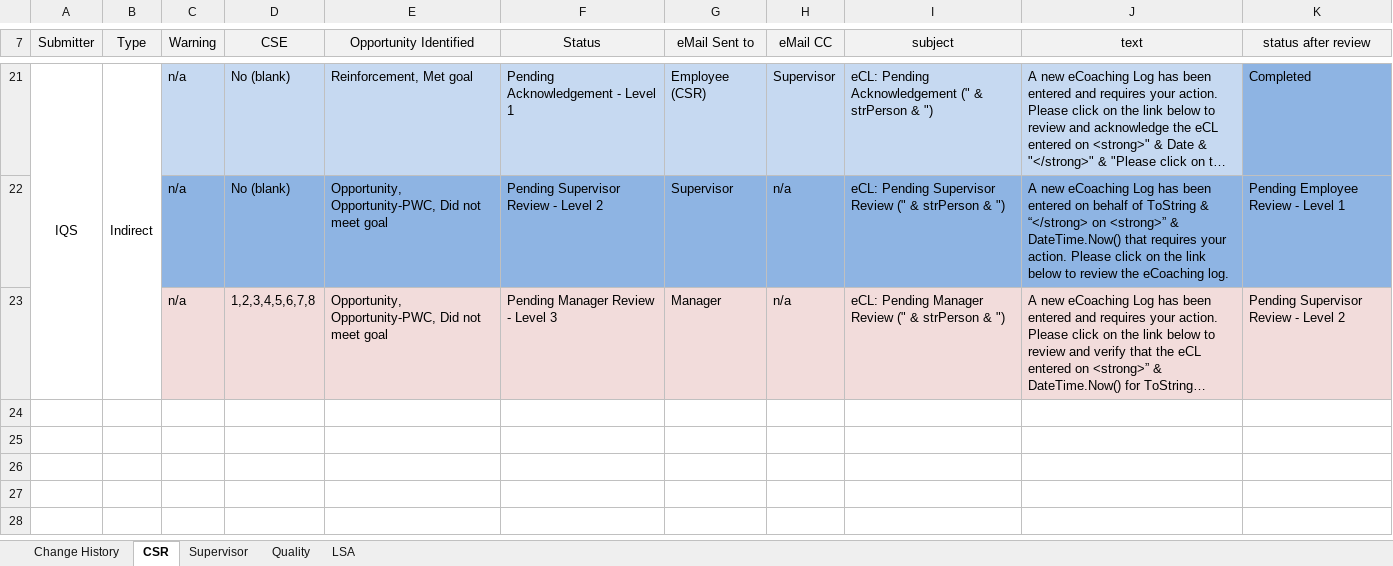
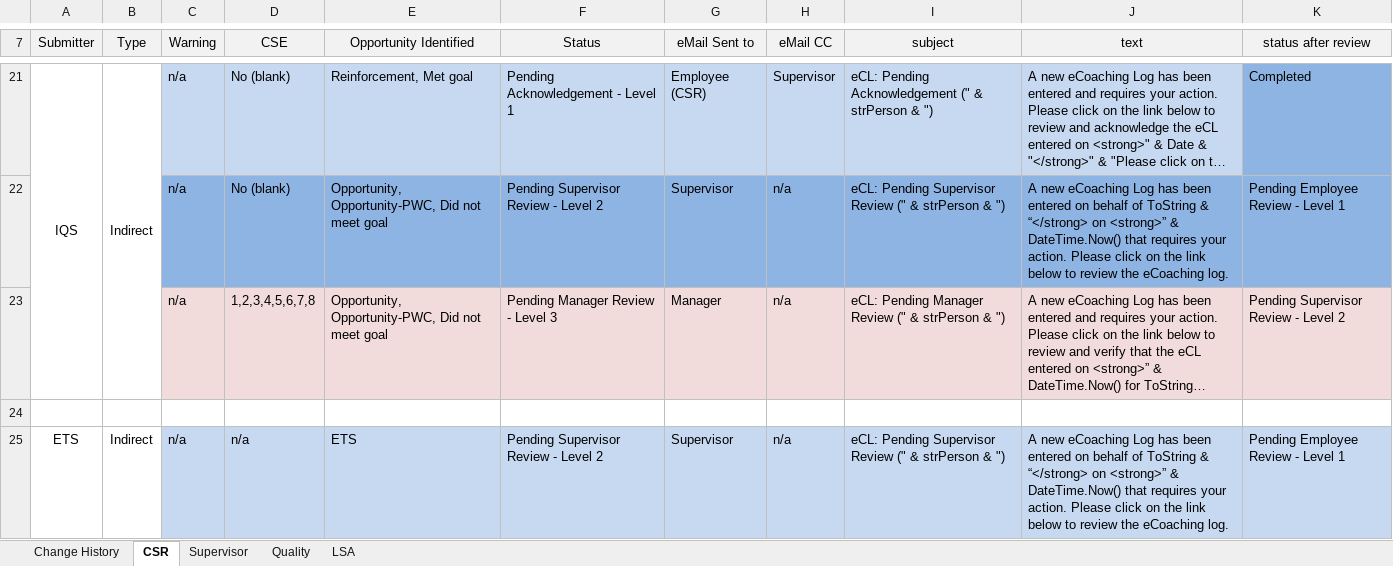
Before and after one commit to maximus-cco/eCoaching_V2_Bak, an Excel workbook: Requirements/status_email_notify.xlsx, sheet CSR, drawn as a sheet; only a part is shown, gaps mark what is left out; long unchanged cells end in …; values as stored, in another font and other column widths than the file's, no borders; the diff names each change by its address in the sheet, - before the commit and + after, or states it on an @@ line.

Commit message:
[VM:Doug.Stearns@10/31/2014 8:24:20 AM] p13659 - ecl ets data feed TTuser/items:Doug Stearns(stead1) Resolution for SCCB-S13659.DV.1: eCoaching - ETS data feed (FS) - Pending Development - Doug Stearns
git-tfs-id: [https://tfs.omnicloud.local/tfs/cco%20program/]$/eCoaching_V2;C13782

```diff
--- a/Requirements/status_email_notify.xlsx (sheet CSR)
+++ b/Requirements/status_email_notify.xlsx (sheet CSR)
+row 24: (empty)
+row 25: ETS | Indirect | n/a | n/a | ETS | Pending Supervisor Review - Level 2 | Supervisor | n/a | eCL: Pending Supervisor Review (" & strPerson & ") | A new eCoaching Log has been entered on behalf of ToString & “</strong> on <strong>” & DateTime.Now() that requires your action. Please click on the link below to review the eCoaching log. | Pending Employee Review - Level 1
```
Also changed, not shown: sheet Supervisor, sheet Change History, 1 other file.
